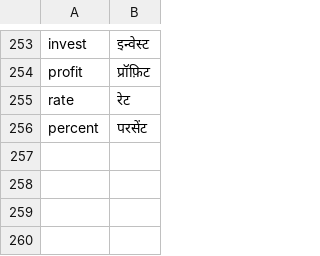
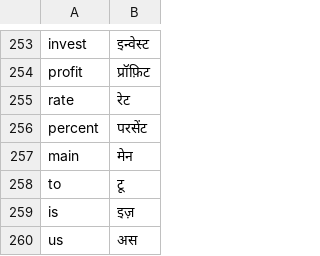
Before and after one commit to shankarmishra/openhinglish, a TSV file: src/openhinglish/data/lexicons/english_tts.tsv, drawn as a sheet; only a part is shown, gaps mark what is left out; the diff names each change by its address in the sheet, - before the commit and + after, or states it on an @@ line.

Commit message:
feat: V3 deterministic context disambiguator (main/to) + 14 tests

```diff
--- a/src/openhinglish/data/lexicons/english_tts.tsv
+++ b/src/openhinglish/data/lexicons/english_tts.tsv
+row 257: main | मेन
+row 258: to | टू
+row 259: is | इज़
+row 260: us | अस
```
Also changed, not shown: src/openhinglish/data/lexicons/english_freq.tsv, src/openhinglish/data/lexicons/roman_hindi.tsv, 3 other files.
